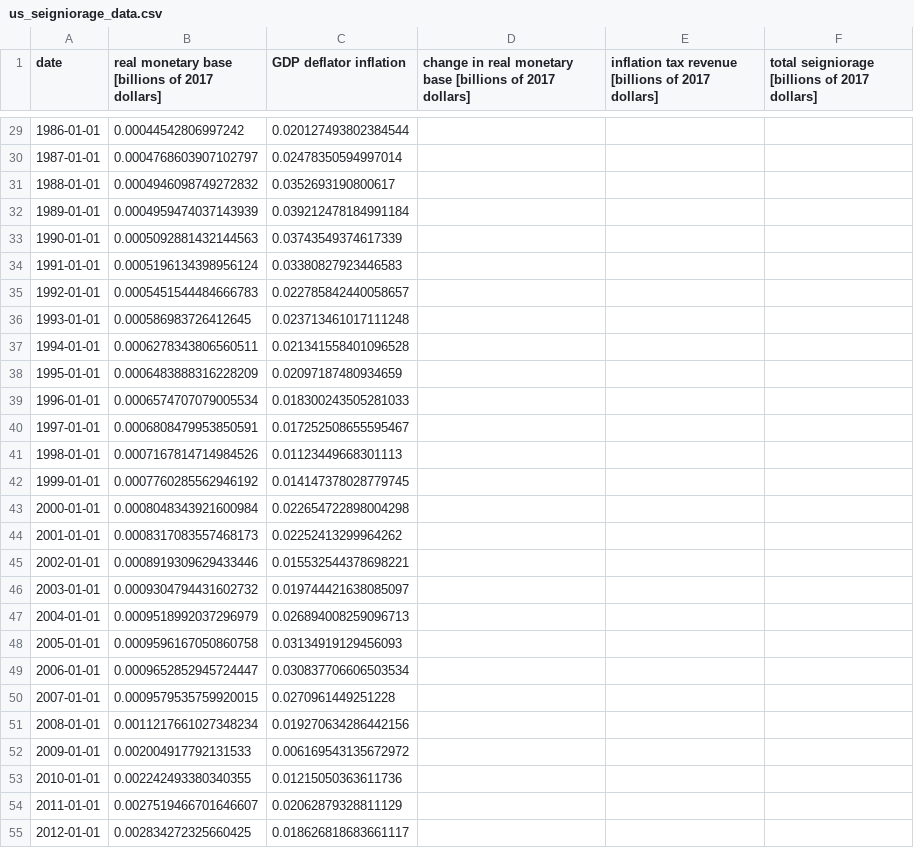
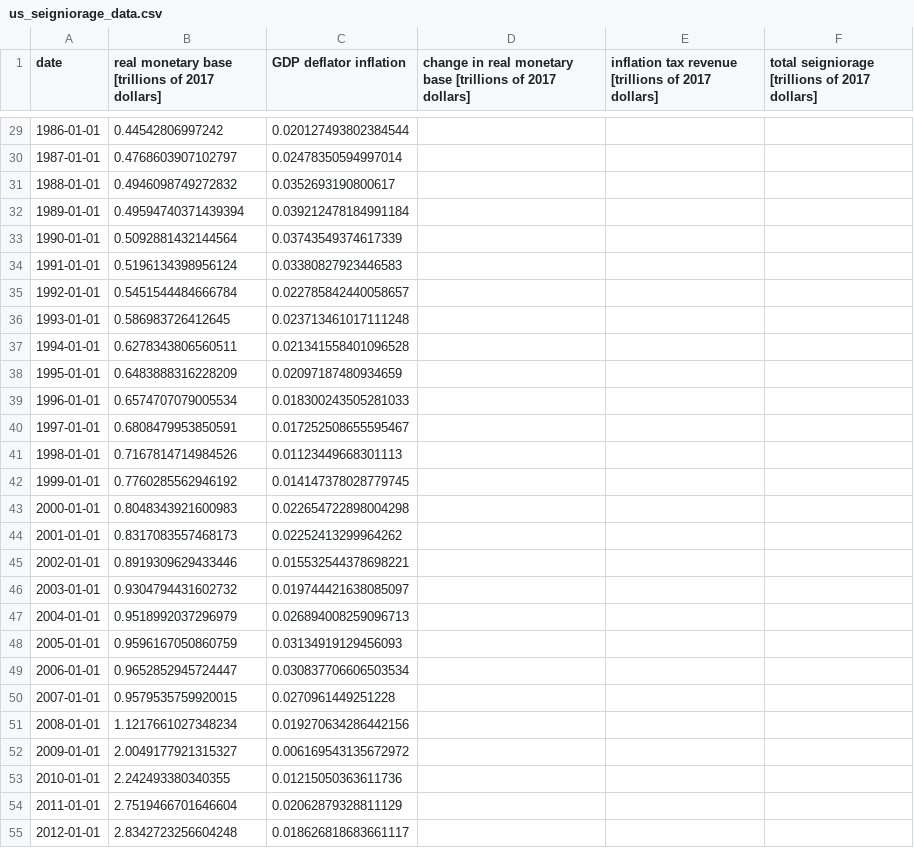
Before and after one commit to letsgoexploring/economic-data, a CSV file: seigniorage/csv/us_seigniorage_data.csv, drawn as a sheet; only a part is shown, gaps mark what is left out; the diff covers the shown part only.

Commit message:
updated seigniorage program

```diff
--- a/seigniorage/csv/us_seigniorage_data.csv
+++ b/seigniorage/csv/us_seigniorage_data.csv
@@ -1 +1 @@
-date,real monetary base [billions of 2017 dollars],GDP deflator inflation,change in real monetary base [billions of 2017 dollars],inflation tax revenue [billions of 2017 dollars],total seigniorage [billions of 2017 dollars]
+date,real monetary base [trillions of 2017 dollars],GDP deflator inflation,change in real monetary base [trillions of 2017 dollars],inflation tax revenue [trillions of 2017 dollars],total seigniorage [trillions of 2017 dollars]
@@ -29,27 +29,27 @@ date,real monetary base [billions of 2017 dollars],GDP deflator inflation,change
-1986-01-01,0.00044542806997242,0.020127493802384544,,,
-1987-01-01,0.0004768603907102797,0.02478350594997014,,,
-1988-01-01,0.0004946098749272832,0.0352693190800617,,,
-1989-01-01,0.0004959474037143939,0.039212478184991184,,,
-1990-01-01,0.0005092881432144563,0.03743549374617339,,,
-1991-01-01,0.0005196134398956124,0.03380827923446583,,,
-1992-01-01,0.0005451544484666783,0.022785842440058657,,,
-1993-01-01,0.000586983726412645,0.023713461017111248,,,
-1994-01-01,0.0006278343806560511,0.021341558401096528,,,
-1995-01-01,0.0006483888316228209,0.02097187480934659,,,
-1996-01-01,0.0006574707079005534,0.018300243505281033,,,
-1997-01-01,0.0006808479953850591,0.017252508655595467,,,
-1998-01-01,0.0007167814714984526,0.01123449668301113,,,
-1999-01-01,0.0007760285562946192,0.014147378028779745,,,
-2000-01-01,0.0008048343921600984,0.022654722898004298,,,
-2001-01-01,0.0008317083557468173,0.02252413299964262,,,
-2002-01-01,0.0008919309629433446,0.015532544378698221,,,
-2003-01-01,0.0009304794431602732,0.019744421638085097,,,
-2004-01-01,0.0009518992037296979,0.026894008259096713,,,
-2005-01-01,0.0009596167050860758,0.03134919129456093,,,
-2006-01-01,0.0009652852945724447,0.030837706606503534,,,
-2007-01-01,0.0009579535759920015,0.0270961449251228,,,
-2008-01-01,0.0011217661027348234,0.019270634286442156,,,
-2009-01-01,0.002004917792131533,0.006169543135672972,,,
-2010-01-01,0.002242493380340355,0.01215050363611736,,,
-2011-01-01,0.0027519466701646607,0.02062879328811129,,,
-2012-01-01,0.002834272325660425,0.018626818683661117,,,
+1986-01-01,0.44542806997242,0.020127493802384544,,,
+1987-01-01,0.4768603907102797,0.02478350594997014,,,
+1988-01-01,0.4946098749272832,0.0352693190800617,,,
+1989-01-01,0.49594740371439394,0.039212478184991184,,,
+1990-01-01,0.5092881432144564,0.03743549374617339,,,
+1991-01-01,0.5196134398956124,0.03380827923446583,,,
+1992-01-01,0.5451544484666784,0.022785842440058657,,,
+1993-01-01,0.586983726412645,0.023713461017111248,,,
+1994-01-01,0.6278343806560511,0.021341558401096528,,,
+1995-01-01,0.6483888316228209,0.02097187480934659,,,
+1996-01-01,0.6574707079005534,0.018300243505281033,,,
+1997-01-01,0.6808479953850591,0.017252508655595467,,,
+1998-01-01,0.7167814714984526,0.01123449668301113,,,
+1999-01-01,0.7760285562946192,0.014147378028779745,,,
+2000-01-01,0.8048343921600983,0.022654722898004298,,,
+2001-01-01,0.8317083557468173,0.02252413299964262,,,
+2002-01-01,0.8919309629433446,0.015532544378698221,,,
+2003-01-01,0.9304794431602732,0.019744421638085097,,,
+2004-01-01,0.9518992037296979,0.026894008259096713,,,
+2005-01-01,0.9596167050860759,0.03134919129456093,,,
+2006-01-01,0.9652852945724447,0.030837706606503534,,,
+2007-01-01,0.9579535759920015,0.0270961449251228,,,
+2008-01-01,1.1217661027348234,0.019270634286442156,,,
+2009-01-01,2.0049177921315327,0.006169543135672972,,,
+2010-01-01,2.242493380340355,0.01215050363611736,,,
+2011-01-01,2.7519466701646604,0.02062879328811129,,,
+2012-01-01,2.8342723256604248,0.018626818683661117,,,
```
Also changed, not shown: 42 edited cells elsewhere in this file, 2 other files.
